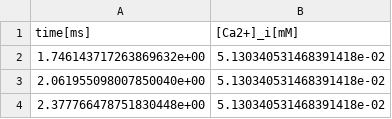
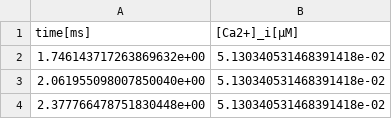
Before and after one commit to CSchoel/inamo, a CSV file: data/reconstruct_full_cells_S7/am_ca.csv, drawn as a sheet; only a part is shown.

```diff
--- a/data/reconstruct_full_cells_S7/am_ca.csv
+++ b/data/reconstruct_full_cells_S7/am_ca.csv
@@ -1,2 +1,2 @@
-time[ms],[Ca2+]_i[mM]
+time[ms],[Ca2+]_i[μM]
 1.746143717263869632e+00,5.130340531468391418e-02
```
Also changed, not shown: data/reconstruct_full_cells_S7/an_ca.csv, data/reconstruct_full_cells_S7/n_ca.csv, 3 other files.
